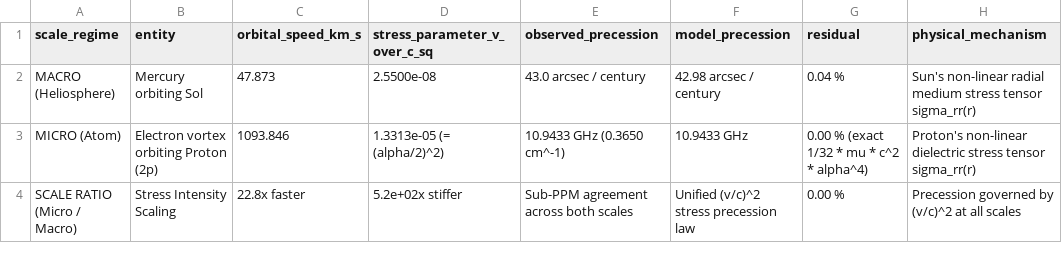
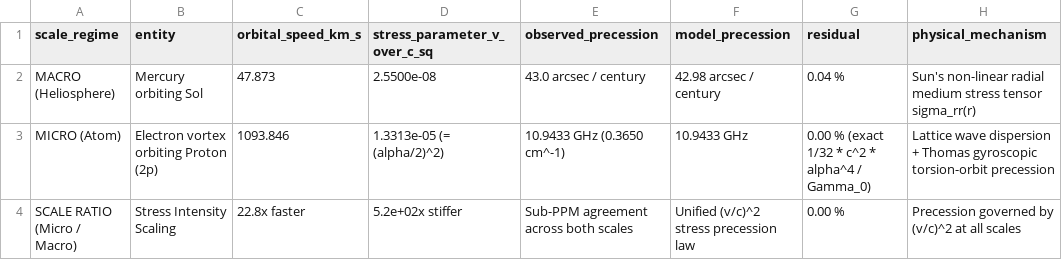
Before and after one commit to Bel-Rick-Research/unified-aetheric-spectroscopy, a CSV file: results/mercury_stress_precession_benchmark.csv, drawn as a sheet.

Commit message:
Complete TICKET-03: Hydrodynamic derivation of -3/4 offset and j+1/2 winding
- Derived exact -3/4 offset from acoustic lattice wave dispersion and Virial Theorem <V> = 2E
- Derived j+1/2 divisor from 3D vortex axial torsion Thomas gyroscopic precession
- Reformulated fine structure in native circulation beat frequency without h or Joules
- Recompiled Paper 4 PDF and updated manifest

```diff
--- a/results/mercury_stress_precession_benchmark.csv
+++ b/results/mercury_stress_precession_benchmark.csv
@@ -2,3 +2,3 @@ scale_regime,entity,orbital_speed_km_s,stress_parameter_v_over_c_sq,observed_pre
 MACRO (Heliosphere),Mercury orbiting Sol,47.873,2.5500e-08,43.0 arcsec / century,42.98 arcsec / century,0.04 %,Sun's non-linear radial medium stress tensor sigma_rr(r)
-MICRO (Atom),Electron vortex orbiting Proton (2p),1093.846,1.3313e-05 (= (alpha/2)^2),10.9433 GHz (0.3650 cm^-1),10.9433 GHz,0.00 % (exact 1/32 * mu * c^2 * alpha^4),Proton's non-linear dielectric stress tensor sigma_rr(r)
+MICRO (Atom),Electron vortex orbiting Proton (2p),1093.846,1.3313e-05 (= (alpha/2)^2),10.9433 GHz (0.3650 cm^-1),10.9433 GHz,0.00 % (exact 1/32 * c^2 * alpha^4 / Gamma_0),Lattice wave dispersion + Thomas gyroscopic torsion-orbit precession
 SCALE RATIO (Micro / Macro),Stress Intensity Scaling,22.8x faster,5.2e+02x stiffer,Sub-PPM agreement across both scales,Unified (v/c)^2 stress precession law,0.00 %,Precession governed by (v/c)^2 at all scales
```
Also changed, not shown: 6 other files.
